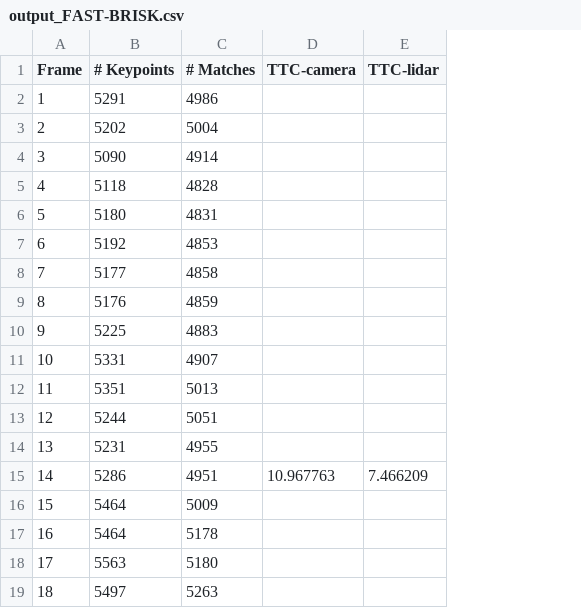
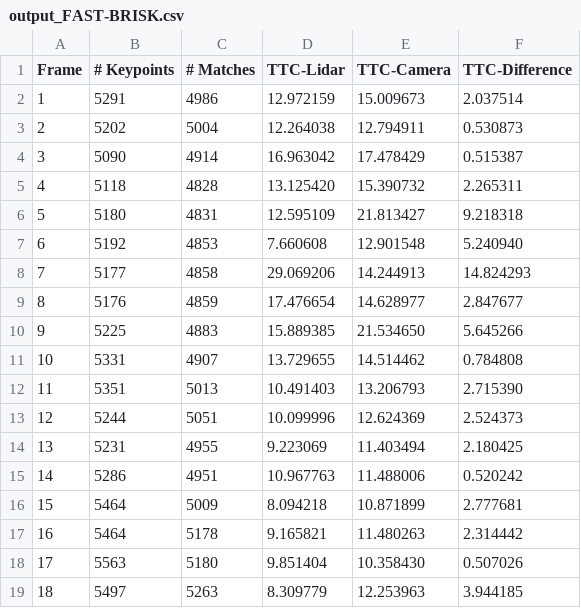
Before and after one commit to jrapudg/Lidar_and_Camara_Fusion, a CSV file: build/output_FAST-BRISK.csv, drawn as a sheet; removed rows and columns are numbered as before the commit, all else as after; the diff names each change by its address in the sheet, - before the commit and + after, or states it on an @@ line.

Commit message:
Fixing matchBoundingBoxes by interchanging trainIdx and queryIdx

```diff
--- a/build/output_FAST-BRISK.csv
+++ b/build/output_FAST-BRISK.csv
-column D (TTC-camera), row 15: 10.967763
-column E (TTC-lidar), row 15: 7.466209
+column D (TTC-Lidar), rows 2-19: 12.972159 | 12.264038 | 16.963042 | 13.125420 | 12.595109 | 7.660608 | 29.069206 | 17.476654 | 15.889385 | 13.729655 | 10.491403 | 10.099996 | 9.223069 | 10.967763 | 8.094218 | 9.165821 | 9.851404 | 8.309779
+column E (TTC-Camera), rows 2-19: 15.009673 | 12.794911 | 17.478429 | 15.390732 | 21.813427 | 12.901548 | 14.244913 | 14.628977 | 21.534650 | 14.514462 | 13.206793 | 12.624369 | 11.403494 | 11.488006 | 10.871899 | 11.480263 | 10.358430 | 12.253963
+column F (TTC-Difference), rows 2-19: 2.037514 | 0.530873 | 0.515387 | 2.265311 | 9.218318 | 5.240940 | 14.824293 | 2.847677 | 5.645266 | 0.784808 | 2.715390 | 2.524373 | 2.180425 | 0.520242 | 2.777681 | 2.314442 | 0.507026 | 3.944185
```
Also changed, not shown: 36 other files.
